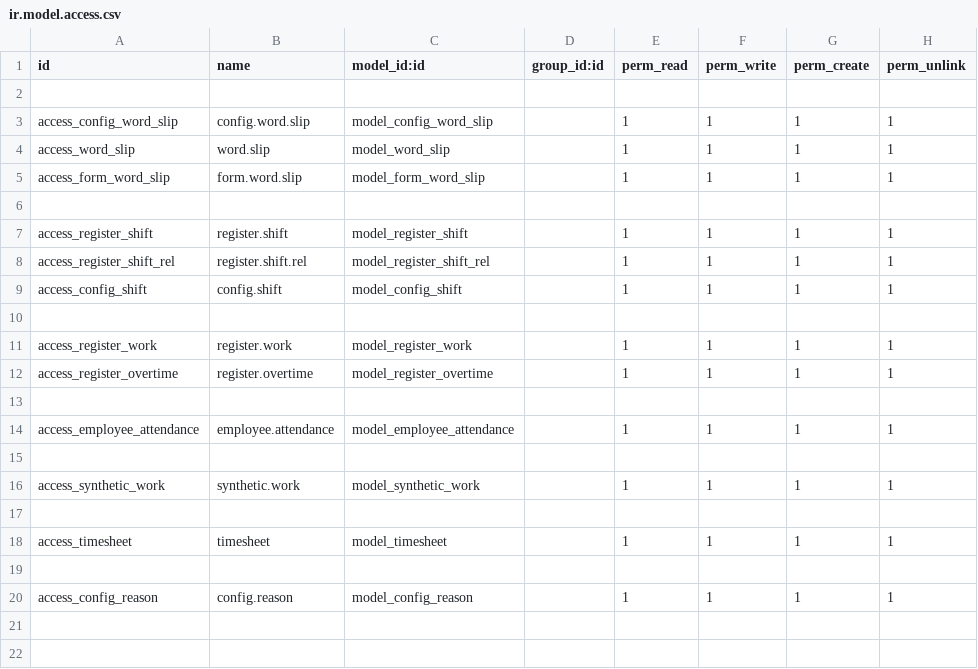
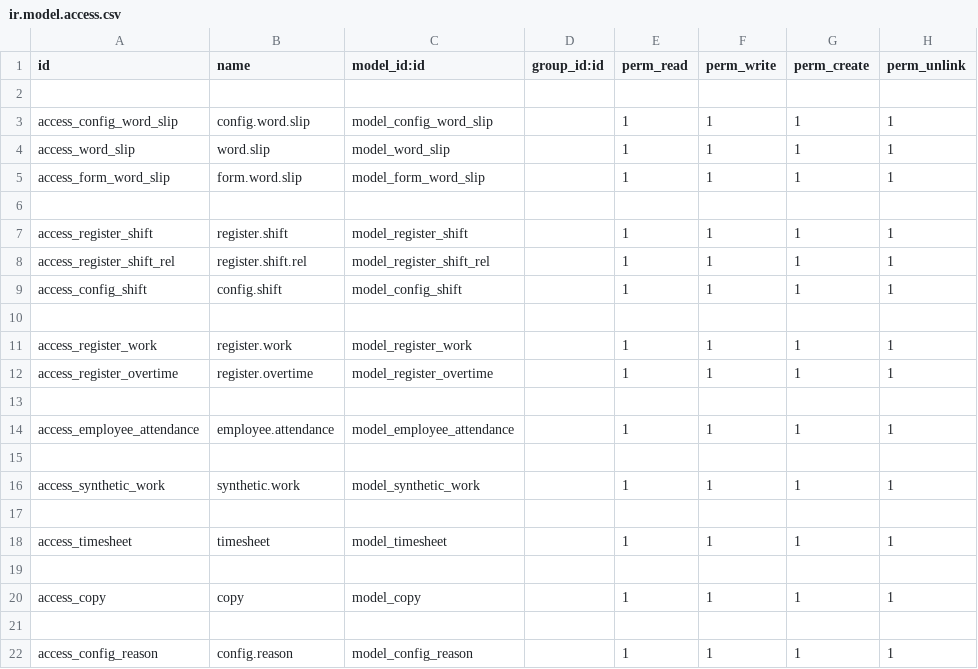
Before and after one commit to sonhasoftware/odoo-customize, a CSV file: sonha_word_slip/security/ir.model.access.csv, drawn as a sheet; the diff names each change by its address in the sheet, - before the commit and + after, or states it on an @@ line.

```diff
--- a/sonha_word_slip/security/ir.model.access.csv
+++ b/sonha_word_slip/security/ir.model.access.csv
+row 20: access_copy | copy | model_copy |  | 1 | 1 | 1 | 1
+row 21: (empty)
```
Also changed, not shown: 25 other files.
